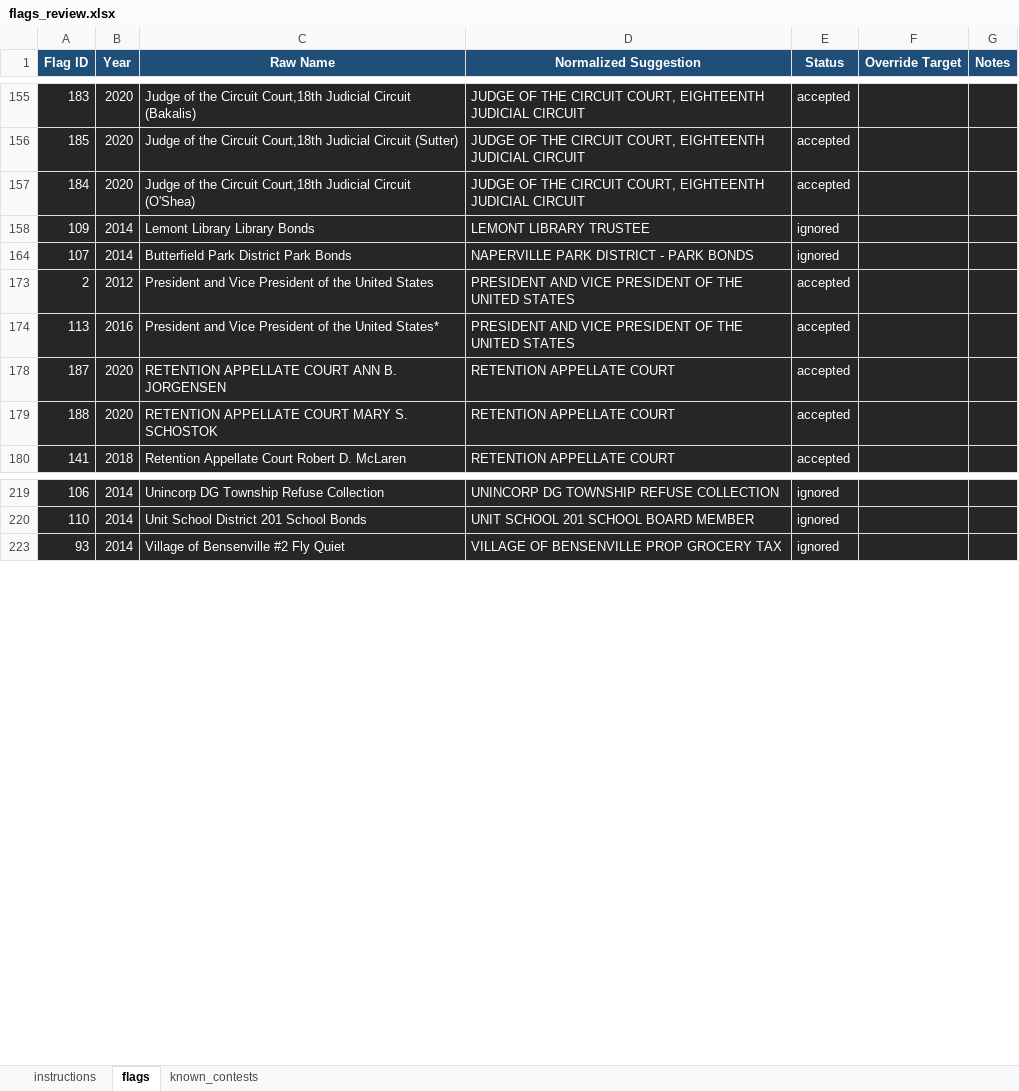
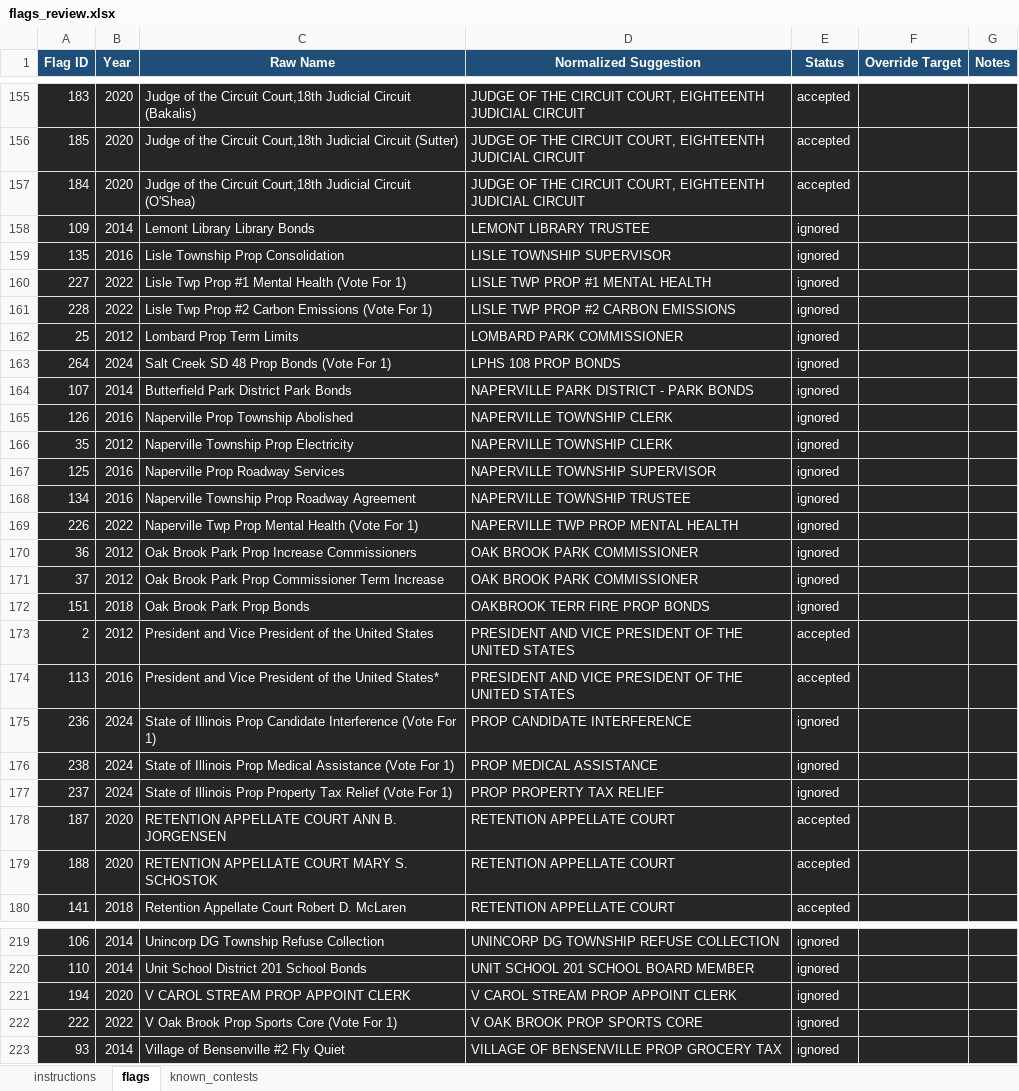
Before and after one commit to AbbyW-IDP/election-analysis-generator, an Excel workbook: flags_review.xlsx, sheet flags, drawn as a sheet; only a part is shown, gaps mark what is left out; values as stored, in another font and other column widths than the file's, no borders; conditional formats not drawn; the diff covers the shown part only; the diff names each change by its address in the sheet, - before the commit and + after, or states it on an @@ line.

Commit message:
chore: update .gitignore, add flag review, update pyproject.toml

```diff
--- a/flags_review.xlsx (sheet flags)
+++ b/flags_review.xlsx (sheet flags)
@@ row 159 unhidden: 135 | 2016 | Lisle Township Prop Consolidation | LISLE TOWNSHIP SUPERVISOR | ignored @@
@@ row 160 unhidden: 227 | 2022 | Lisle Twp Prop #1 Mental Health (Vote For 1) | LISLE TWP PROP #1 MENTAL HEALTH | ignored @@
@@ row 161 unhidden: 228 | 2022 | Lisle Twp Prop #2 Carbon Emissions (Vote For 1) | LISLE TWP PROP #2 CARBON EMISSIONS | ignored @@
@@ row 162 unhidden: 25 | 2012 | Lombard Prop Term Limits | LOMBARD PARK COMMISSIONER | ignored @@
@@ row 163 unhidden: 264 | 2024 | Salt Creek SD 48 Prop Bonds (Vote For 1) | LPHS 108 PROP BONDS | ignored @@
@@ row 165 unhidden: 126 | 2016 | Naperville Prop Township Abolished | NAPERVILLE TOWNSHIP CLERK | ignored @@
@@ row 166 unhidden: 35 | 2012 | Naperville Township Prop Electricity | NAPERVILLE TOWNSHIP CLERK | ignored @@
@@ row 167 unhidden: 125 | 2016 | Naperville Prop Roadway Services | NAPERVILLE TOWNSHIP SUPERVISOR | ignored @@
@@ row 168 unhidden: 134 | 2016 | Naperville Township Prop Roadway Agreement | NAPERVILLE TOWNSHIP TRUSTEE | ignored @@
@@ row 169 unhidden: 226 | 2022 | Naperville Twp Prop Mental Health (Vote For 1) | NAPERVILLE TWP PROP MENTAL HEALTH | ignored @@
@@ row 170 unhidden: 36 | 2012 | Oak Brook Park Prop Increase Commissioners | OAK BROOK PARK COMMISSIONER | ignored @@
@@ row 171 unhidden: 37 | 2012 | Oak Brook Park Prop Commissioner Term Increase | OAK BROOK PARK COMMISSIONER | ignored @@
@@ row 172 unhidden: 151 | 2018 | Oak Brook Park Prop Bonds | OAKBROOK TERR FIRE PROP BONDS | ignored @@
@@ row 175 unhidden: 236 | 2024 | State of Illinois Prop Candidate Interference (Vote For 1) | PROP CANDIDATE INTERFERENCE | ignored @@
@@ row 176 unhidden: 238 | 2024 | State of Illinois Prop Medical Assistance (Vote For 1) | PROP MEDICAL ASSISTANCE | ignored @@
@@ row 177 unhidden: 237 | 2024 | State of Illinois Prop Property Tax Relief (Vote For 1) | PROP PROPERTY TAX RELIEF | ignored @@
@@ row 221 unhidden: 194 | 2020 | V CAROL STREAM PROP APPOINT CLERK | V CAROL STREAM PROP APPOINT CLERK | ignored @@
@@ row 222 unhidden: 222 | 2022 | V Oak Brook Prop Sports Core (Vote For 1) | V OAK BROOK PROP SPORTS CORE | ignored @@
```
Also changed, not shown: 96 hidden or unhidden rows elsewhere in this sheet, 2 other files.
